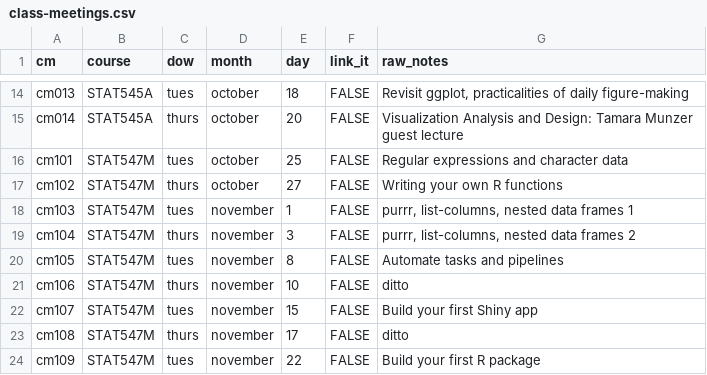
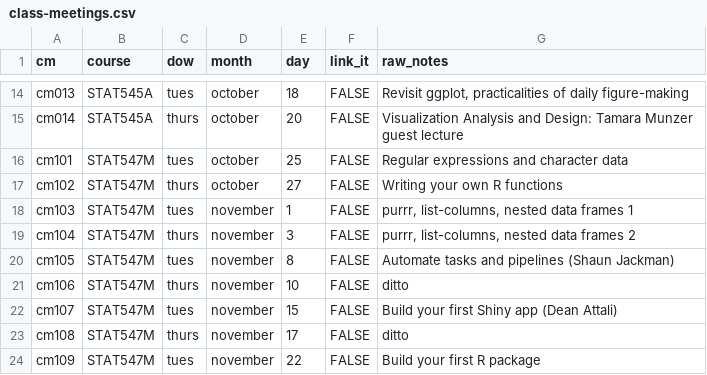
Before and after one commit to STAT545-UBC/STAT545-UBC-original-website, a CSV file: course-admin/class-meetings/class-meetings.csv, drawn as a sheet; only a part is shown, gaps mark what is left out.

```diff
--- a/course-admin/class-meetings/class-meetings.csv
+++ b/course-admin/class-meetings/class-meetings.csv
@@ -19,5 +19,5 @@ cm103,STAT547M,tues,november,1,FALSE,"purrr, list-columns, nested data frames 1"
 cm104,STAT547M,thurs,november,3,FALSE,"purrr, list-columns, nested data frames 2"
-cm105,STAT547M,tues,november,8,FALSE,Automate tasks and pipelines
+cm105,STAT547M,tues,november,8,FALSE,Automate tasks and pipelines (Shaun Jackman)
 cm106,STAT547M,thurs,november,10,FALSE,ditto
-cm107,STAT547M,tues,november,15,FALSE,Build your first Shiny app
+cm107,STAT547M,tues,november,15,FALSE,Build your first Shiny app (Dean Attali)
 cm108,STAT547M,thurs,november,17,FALSE,ditto
```
Also changed, not shown: 2 other files.
